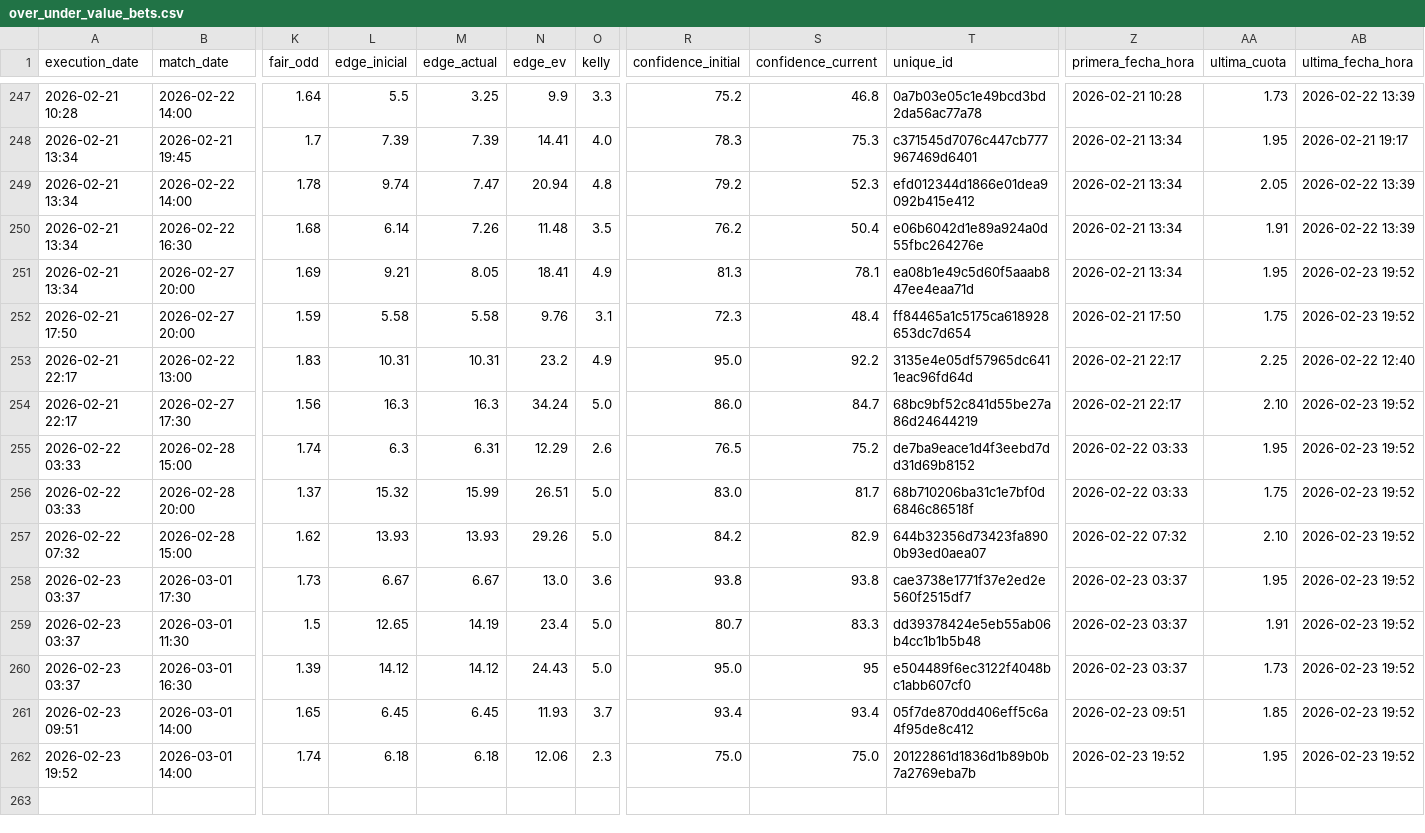
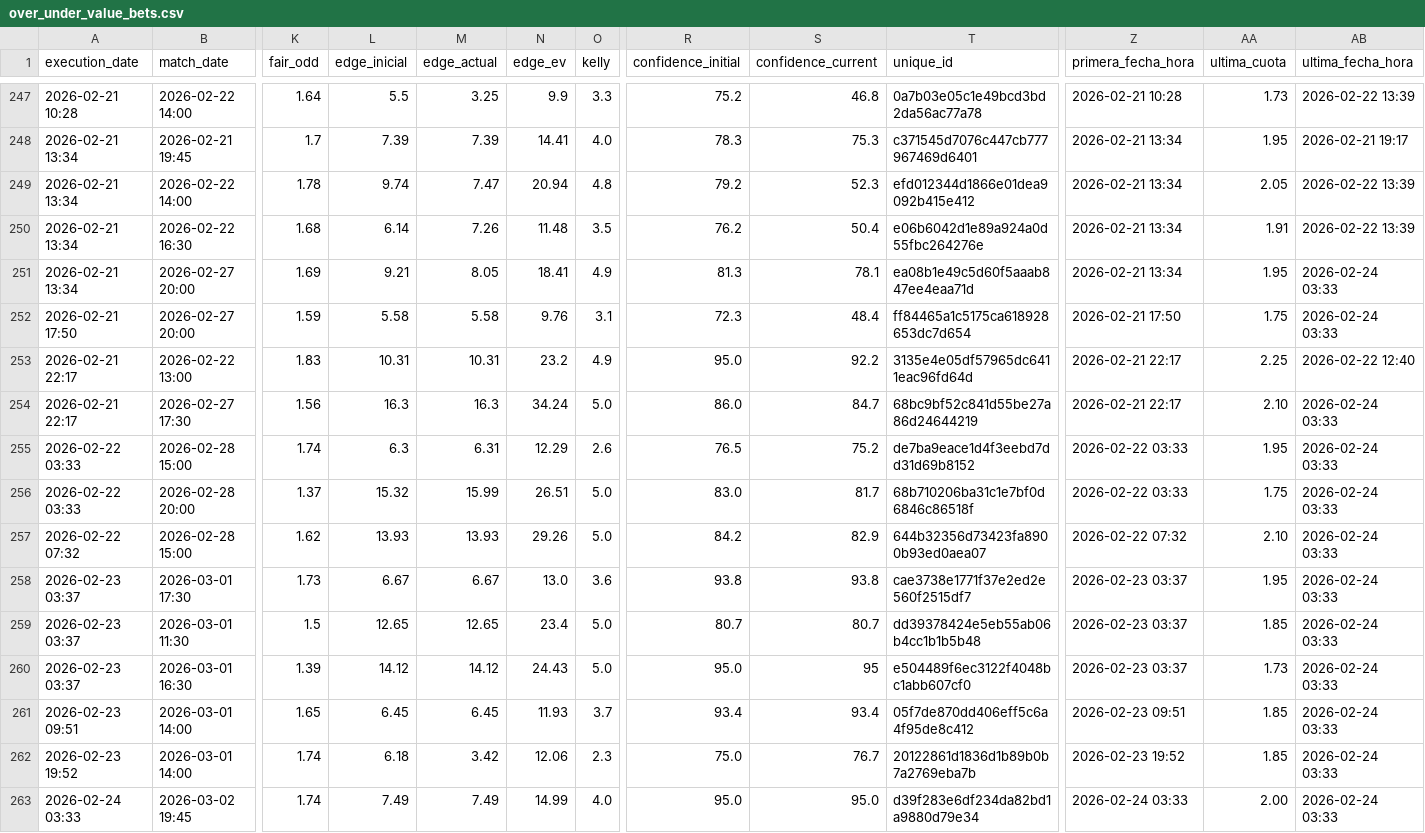
Before and after one commit to pedromanuelfdz-netizen/betting-dashboard, a CSV file: over_under_value_bets.csv, drawn as a sheet; only a part is shown, gaps mark what is left out; rows hold the shown columns only; the diff names each change by its address in the sheet, - before the commit and + after, or states it on an @@ line.

```diff
--- a/over_under_value_bets.csv
+++ b/over_under_value_bets.csv
-AB251:AB252 (ultima_fecha_hora): 2026-02-23 19:52
+AB251:AB252 (ultima_fecha_hora): 2026-02-24 03:33
-AB254:AB262 (ultima_fecha_hora): 2026-02-23 19:52
+AB254:AB262 (ultima_fecha_hora): 2026-02-24 03:33
-M259 (edge_actual): 14.19
+M259 (edge_actual): 12.65
-S259 (confidence_current): 83.3
+S259 (confidence_current): 80.7
-AA259 (ultima_cuota): 1.91
+AA259 (ultima_cuota): 1.85
-M262 (edge_actual): 6.18
+M262 (edge_actual): 3.42
-S262 (confidence_current): 75.0
+S262 (confidence_current): 76.7
-AA262 (ultima_cuota): 1.95
+AA262 (ultima_cuota): 1.85
+row 263: 2026-02-24 03:33 | 2026-03-02 19:45 | 1.74 | 7.49 | 7.49 | 14.99 | 4.0 | 95.0 | 95.0 | d39f283e6df234da82bd1a9880d79e34 | 2026-02-24 03:33 | 2.00 | 2026-02-24 03:33
```
Also changed, not shown: 1 other file.
